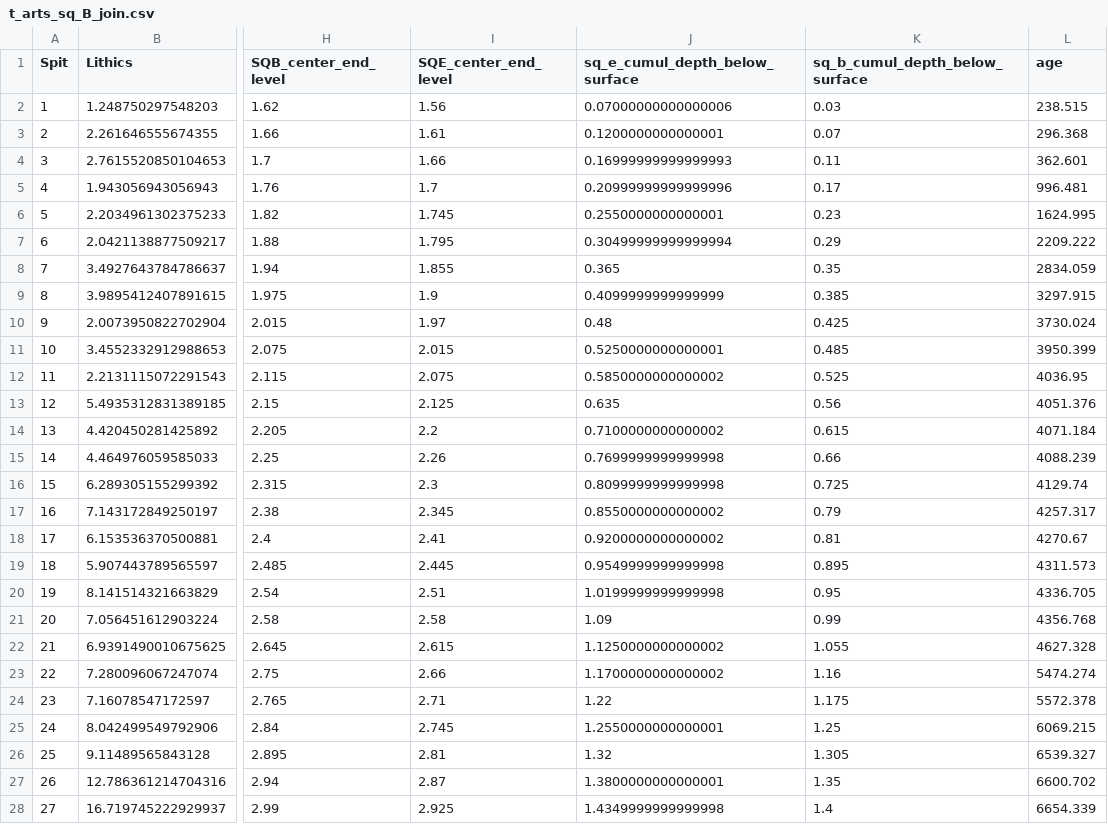
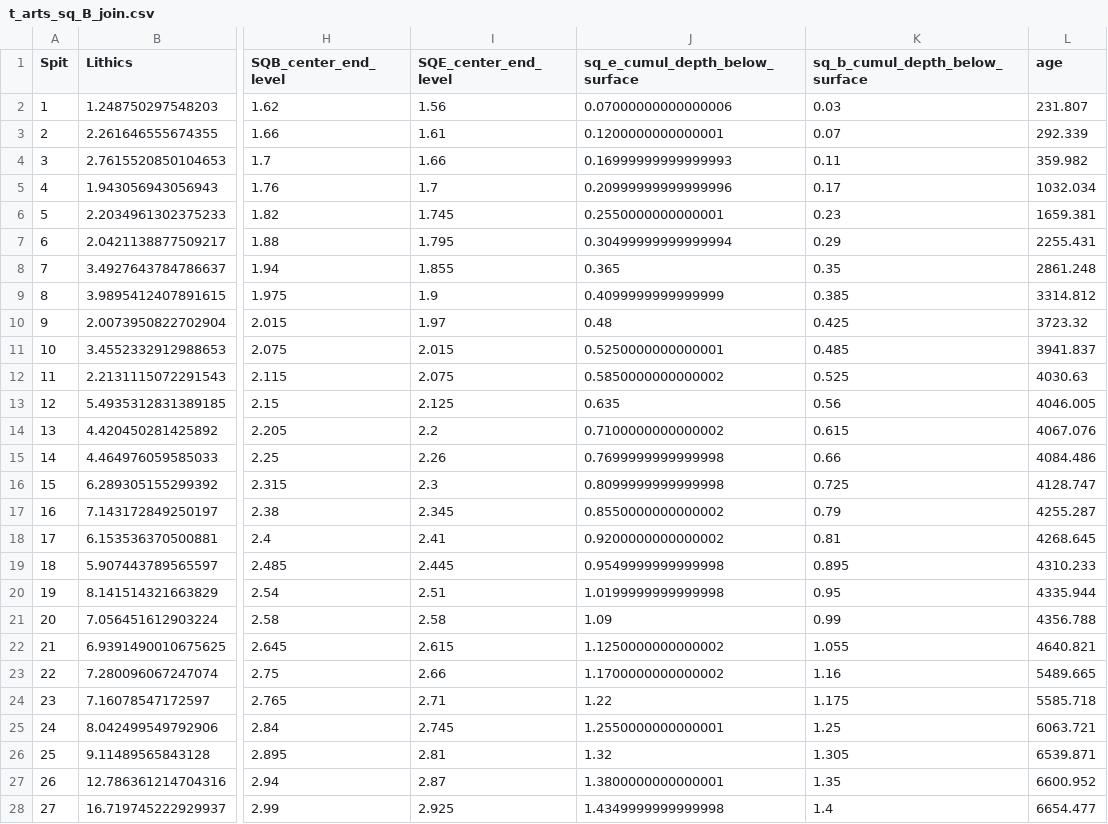
Before and after one commit to benmarwick/talimbuelithics, a CSV file: data/data-aqy.2019.134/data/t_arts_sq_B_join.csv, drawn as a sheet; only a part is shown, gaps mark what is left out; the diff covers the shown part only; the diff names each change by its address in the sheet, - before the commit and + after, or states it on an @@ line.

```diff
--- a/data/data-aqy.2019.134/data/t_arts_sq_B_join.csv
+++ b/data/data-aqy.2019.134/data/t_arts_sq_B_join.csv
-L2 (age): 238.515
+L2 (age): 231.807
-L3 (age): 296.368
+L3 (age): 292.339
-L4 (age): 362.601
+L4 (age): 359.982
-L5 (age): 996.481
+L5 (age): 1032.034
-L6 (age): 1624.995
+L6 (age): 1659.381
-L7 (age): 2209.222
+L7 (age): 2255.431
-L8 (age): 2834.059
+L8 (age): 2861.248
-L9 (age): 3297.915
+L9 (age): 3314.812
-L10 (age): 3730.024
+L10 (age): 3723.32
-L11 (age): 3950.399
+L11 (age): 3941.837
-L12 (age): 4036.95
+L12 (age): 4030.63
-L13 (age): 4051.376
+L13 (age): 4046.005
-L14 (age): 4071.184
+L14 (age): 4067.076
-L15 (age): 4088.239
+L15 (age): 4084.486
-L16 (age): 4129.74
+L16 (age): 4128.747
-L17 (age): 4257.317
+L17 (age): 4255.287
-L18 (age): 4270.67
+L18 (age): 4268.645
-L19 (age): 4311.573
+L19 (age): 4310.233
-L20 (age): 4336.705
+L20 (age): 4335.944
-L21 (age): 4356.768
+L21 (age): 4356.788
-L22 (age): 4627.328
+L22 (age): 4640.821
-L23 (age): 5474.274
+L23 (age): 5489.665
-L24 (age): 5572.378
+L24 (age): 5585.718
-L25 (age): 6069.215
+L25 (age): 6063.721
-L26 (age): 6539.327
+L26 (age): 6539.871
-L27 (age): 6600.702
+L27 (age): 6600.952
-L28 (age): 6654.339
+L28 (age): 6654.477
```
Also changed, not shown: 50 edited cells elsewhere in this file, 1 other file.
